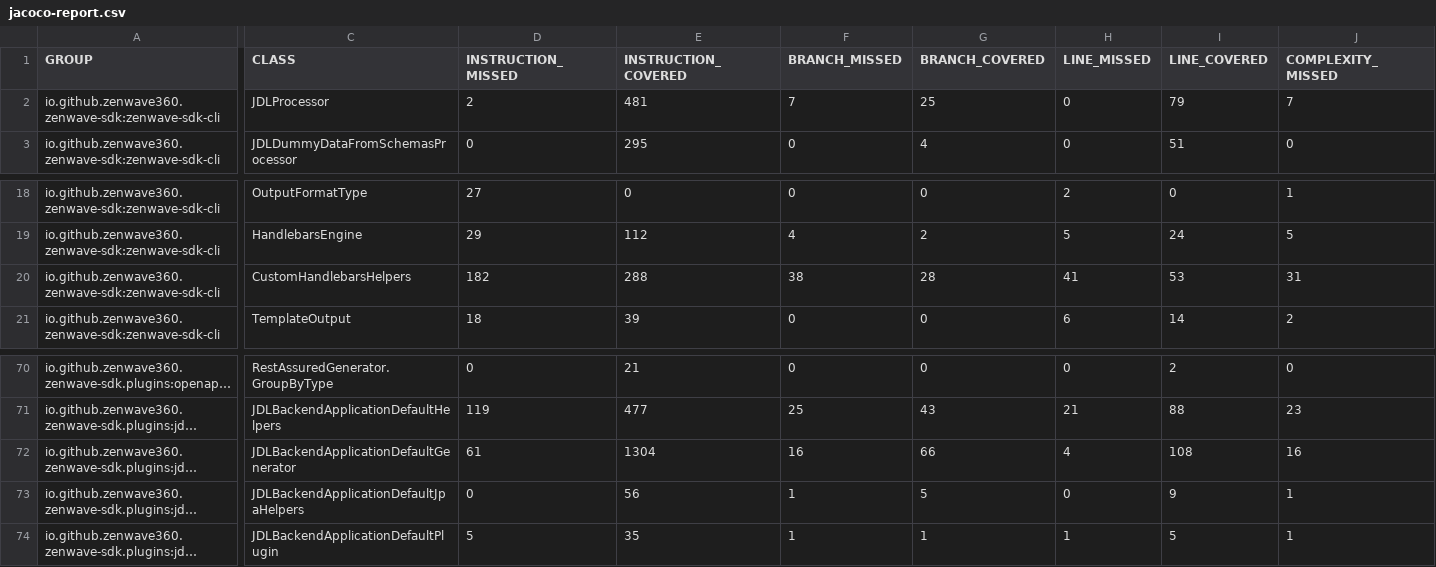
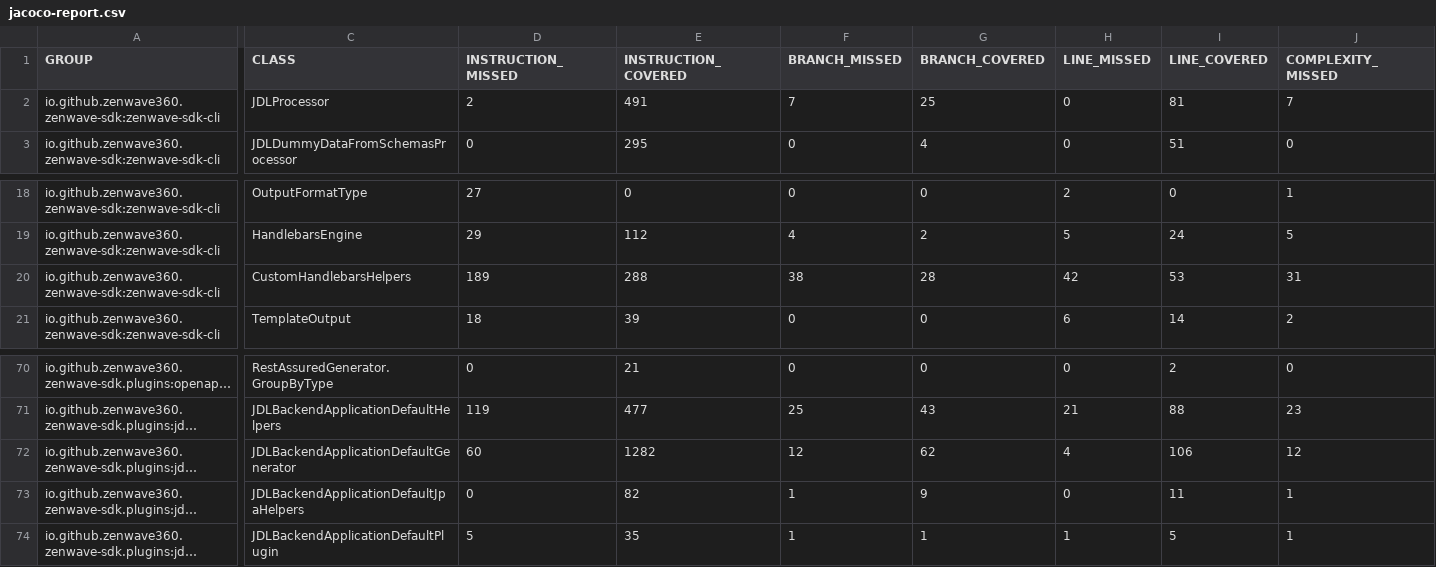
Before and after one commit to ZenWave360/zenwave-sdk, a CSV file: jacoco-report.csv, drawn as a sheet; only a part is shown, gaps mark what is left out; long unchanged cells end in …; the diff covers the shown part only; the diff names each change by its address in the sheet, - before the commit and + after, or states it on an @@ line.

```diff
--- a/jacoco-report.csv
+++ b/jacoco-report.csv
-E2 (INSTRUCTION_COVERED): 481
+E2 (INSTRUCTION_COVERED): 491
-I2 (LINE_COVERED): 79
+I2 (LINE_COVERED): 81
-D20 (INSTRUCTION_MISSED): 182
+D20 (INSTRUCTION_MISSED): 189
-H20 (LINE_MISSED): 41
+H20 (LINE_MISSED): 42
-D72 (INSTRUCTION_MISSED): 61
+D72 (INSTRUCTION_MISSED): 60
-E72 (INSTRUCTION_COVERED): 1304
+E72 (INSTRUCTION_COVERED): 1282
-F72 (BRANCH_MISSED): 16
+F72 (BRANCH_MISSED): 12
-G72 (BRANCH_COVERED): 66
+G72 (BRANCH_COVERED): 62
-I72 (LINE_COVERED): 108
+I72 (LINE_COVERED): 106
-J72 (COMPLEXITY_MISSED): 16
+J72 (COMPLEXITY_MISSED): 12
-E73 (INSTRUCTION_COVERED): 56
+E73 (INSTRUCTION_COVERED): 82
-G73 (BRANCH_COVERED): 5
+G73 (BRANCH_COVERED): 9
-I73 (LINE_COVERED): 9
+I73 (LINE_COVERED): 11
```
Also changed, not shown: 1 edited cell elsewhere in this file, jacoco/plugins/jdl-backend-application-default/target/site/jacoco/jacoco.csv, jacoco/zenwave-sdk-cli/target/site/jacoco/jacoco.csv, 23 other files.
